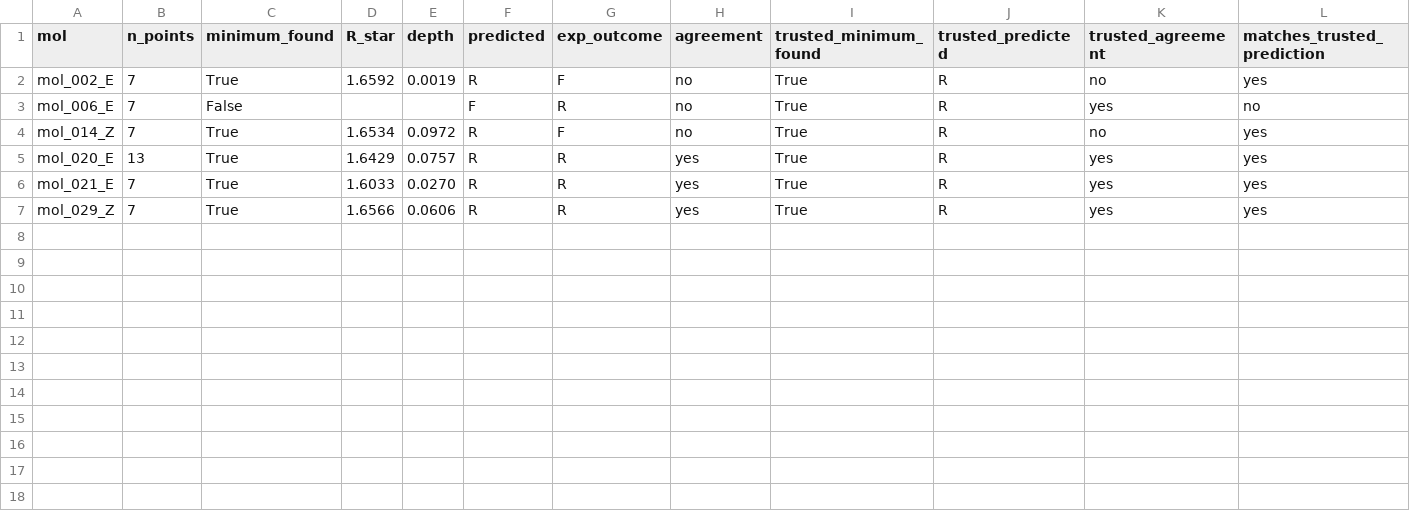
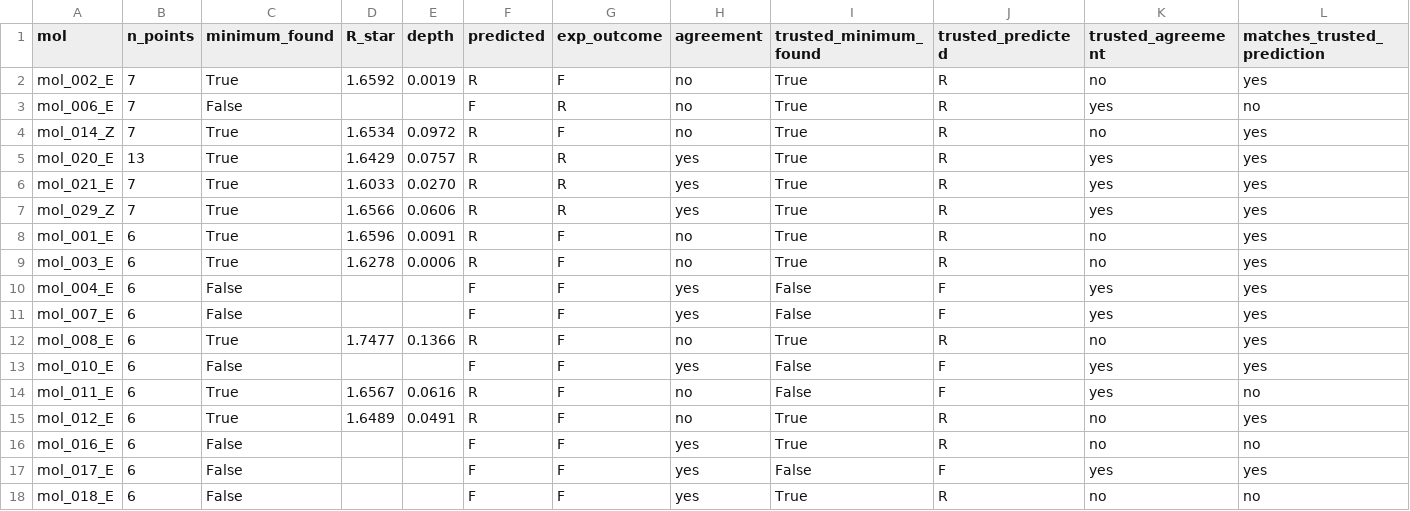
Before and after one commit to IreneGallini/beckmann-pipeline, a CSV file: data/output/analysis/wcnmax_rule_results_opensource.csv, drawn as a sheet; the diff names each change by its address in the sheet, - before the commit and + after, or states it on an @@ line.

```diff
--- a/data/output/analysis/wcnmax_rule_results_opensource.csv
+++ b/data/output/analysis/wcnmax_rule_results_opensource.csv
+row 8: mol_001_E | 6 | True | 1.6596 | 0.0091 | R | F | no | True | R | no | yes
+row 9: mol_003_E | 6 | True | 1.6278 | 0.0006 | R | F | no | True | R | no | yes
+row 10: mol_004_E | 6 | False |  |  | F | F | yes | False | F | yes | yes
+row 11: mol_007_E | 6 | False |  |  | F | F | yes | False | F | yes | yes
+row 12: mol_008_E | 6 | True | 1.7477 | 0.1366 | R | F | no | True | R | no | yes
+row 13: mol_010_E | 6 | False |  |  | F | F | yes | False | F | yes | yes
+row 14: mol_011_E | 6 | True | 1.6567 | 0.0616 | R | F | no | False | F | yes | no
+row 15: mol_012_E | 6 | True | 1.6489 | 0.0491 | R | F | no | True | R | no | yes
+row 16: mol_016_E | 6 | False |  |  | F | F | yes | True | R | no | no
+row 17: mol_017_E | 6 | False |  |  | F | F | yes | False | F | yes | yes
+row 18: mol_018_E | 6 | False |  |  | F | F | yes | True | R | no | no
```
Also changed, not shown: 7 other files.
